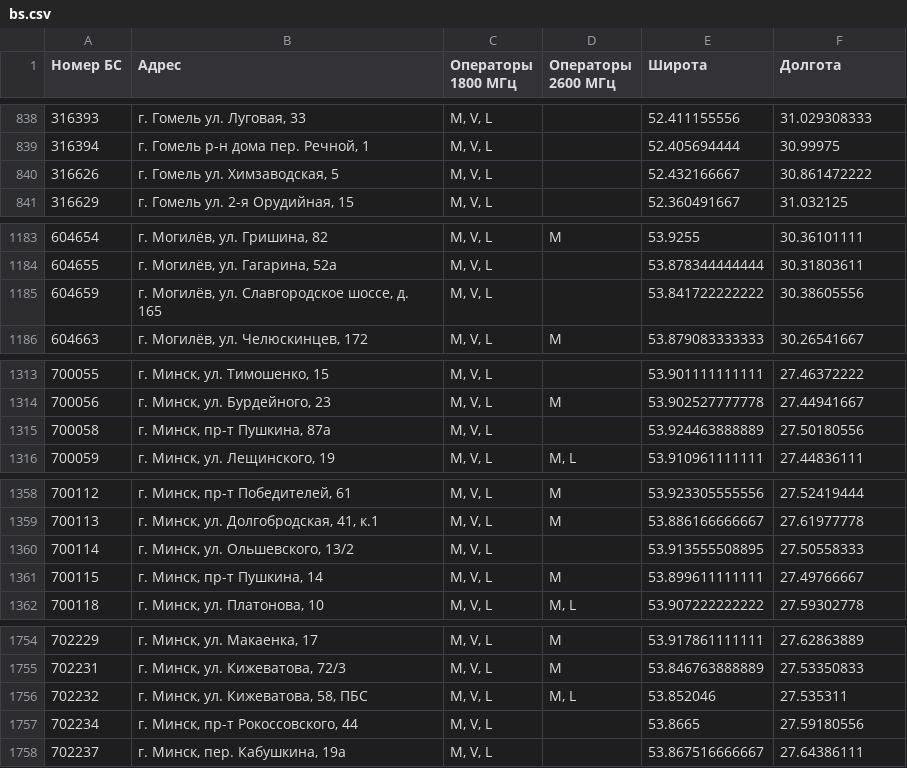
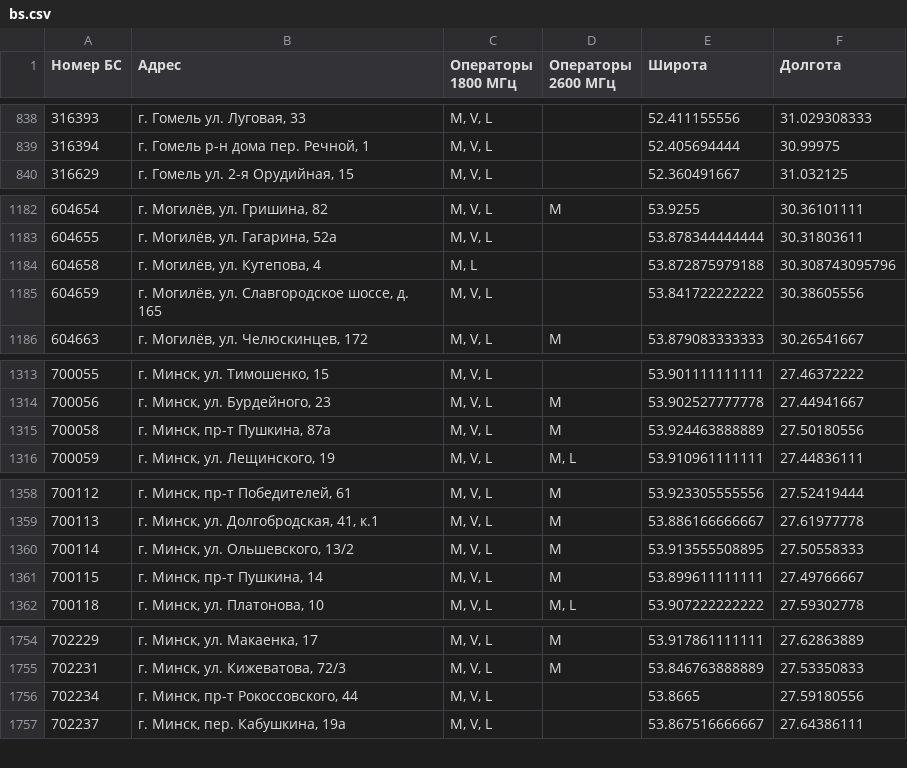
Before and after one commit to BelCellTracker/beCloud, a CSV file: bs.csv, drawn as a sheet; only a part is shown, gaps mark what is left out; the diff covers the shown part only.

```diff
--- a/bs.csv
+++ b/bs.csv
@@ -839,3 +839,2 @@
 316394,"г. Гомель р-н дома пер. Речной, 1","M, V, L",,52.405694444,30.99975
-316626,"г. Гомель ул. Химзаводская, 5","M, V, L",,52.432166667,30.861472222
 316629,"г. Гомель ул. 2-я Орудийная, 15","M, V, L",,52.360491667,31.032125
@@ -1184,2 +1183,3 @@
 604655,"г. Могилёв, ул. Гагарина, 52а","M, V, L",,53.878344444444,30.31803611
+604658,"г. Могилёв, ул. Кутепова, 4","M, L",,53.872875979188,30.308743095796
 604659,"г. Могилёв, ул. Славгородское шоссе, д. 165","M, V, L",,53.841722222222,30.38605556
@@ -1314,3 +1314,3 @@
 700056,"г. Минск, ул. Бурдейного, 23","M, V, L",M,53.902527777778,27.44941667
-700058,"г. Минск, пр-т Пушкина, 87а","M, V, L",,53.924463888889,27.50180556
+700058,"г. Минск, пр-т Пушкина, 87а","M, V, L",M,53.924463888889,27.50180556
 700059,"г. Минск, ул. Лещинского, 19","M, V, L","M, L",53.910961111111,27.44836111
@@ -1359,3 +1359,3 @@
 700113,"г. Минск, ул. Долгобродская, 41, к.1 ","M, V, L",M,53.886166666667,27.61977778
-700114,"г. Минск, ул. Ольшевского, 13/2","M, V, L",,53.913555508895,27.50558333
+700114,"г. Минск, ул. Ольшевского, 13/2","M, V, L",M,53.913555508895,27.50558333
 700115,"г. Минск, пр-т Пушкина, 14","M, V, L",M,53.899611111111,27.49766667
@@ -1755,3 +1755,2 @@
 702231,"г. Минск, ул. Кижеватова, 72/3","M, V, L",M,53.846763888889,27.53350833
-702232,"г. Минск, ул. Кижеватова, 58, ПБС","M, V, L","M, L",53.852046,27.535311
 702234,"г. Минск, пр-т Рокоссовского, 44","M, V, L",,53.8665,27.59180556
```
Also changed, not shown: 4 edited cells elsewhere in this file, 1 other file.
